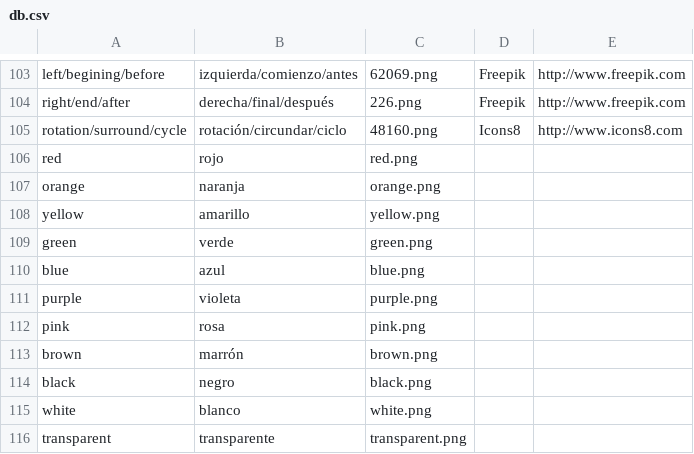
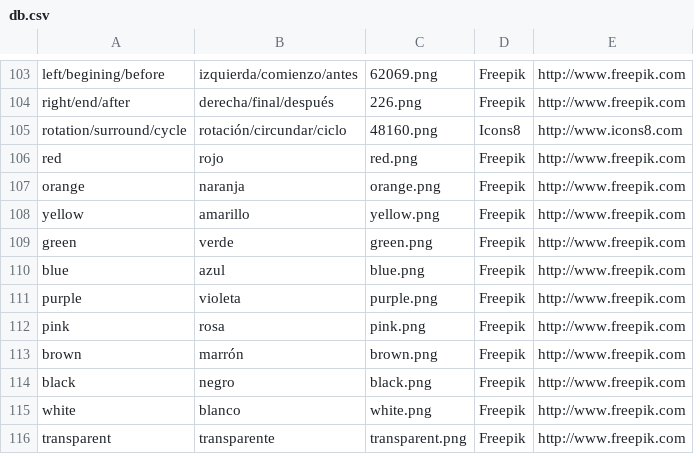
Before and after one commit to seppo0010/notion, a CSV file: db.csv, drawn as a sheet; only a part is shown, gaps mark what is left out.

Commit message:
Add credits to flags

```diff
--- a/db.csv
+++ b/db.csv
@@ -105,12 +105,12 @@ right/end/after,derecha/final/después,226.png,Freepik,http://www.freepik.com
 rotation/surround/cycle,rotación/circundar/ciclo,48160.png,Icons8,http://www.icons8.com
-red,rojo,red.png
-orange,naranja,orange.png
-yellow,amarillo,yellow.png
-green,verde,green.png
-blue,azul,blue.png
-purple,violeta,purple.png
-pink,rosa,pink.png
-brown,marrón,brown.png
-black,negro,black.png
-white,blanco,white.png
-transparent,transparente,transparent.png
+red,rojo,red.png,Freepik,http://www.freepik.com
+orange,naranja,orange.png,Freepik,http://www.freepik.com
+yellow,amarillo,yellow.png,Freepik,http://www.freepik.com
+green,verde,green.png,Freepik,http://www.freepik.com
+blue,azul,blue.png,Freepik,http://www.freepik.com
+purple,violeta,purple.png,Freepik,http://www.freepik.com
+pink,rosa,pink.png,Freepik,http://www.freepik.com
+brown,marrón,brown.png,Freepik,http://www.freepik.com
+black,negro,black.png,Freepik,http://www.freepik.com
+white,blanco,white.png,Freepik,http://www.freepik.com
+transparent,transparente,transparent.png,Freepik,http://www.freepik.com
```
